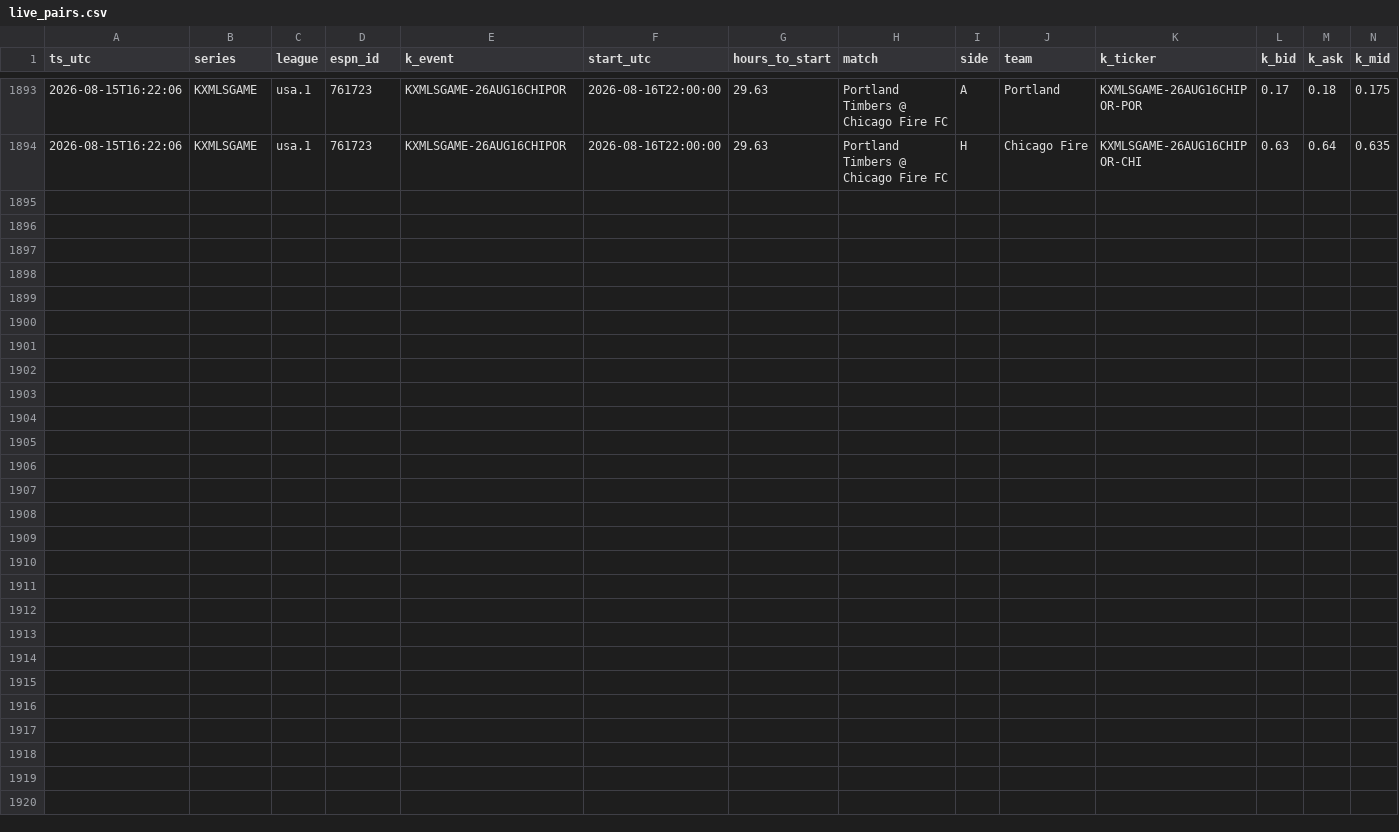
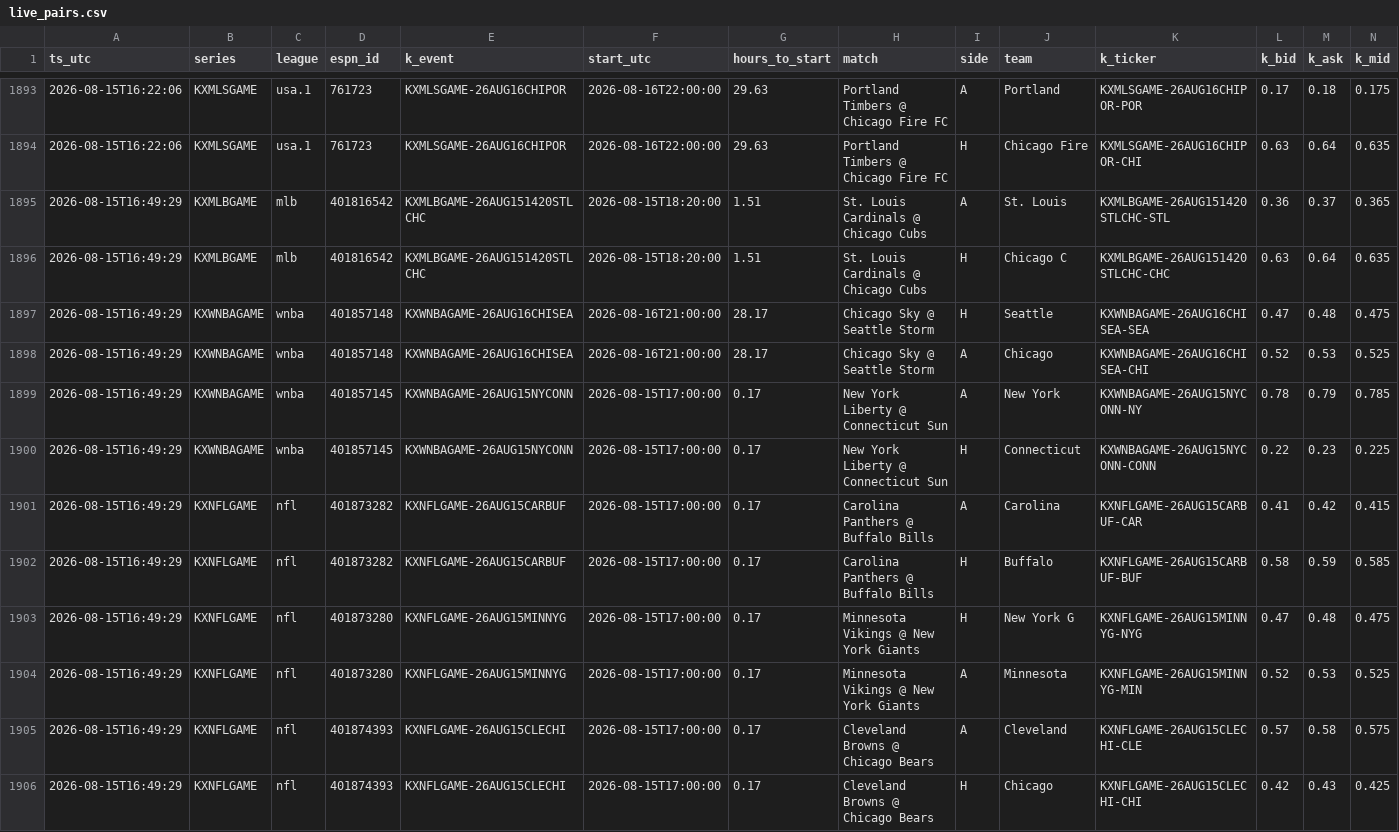
Before and after one commit to gopalaakkrishna/sports-model, a CSV file: data/live_pairs.csv, drawn as a sheet; only a part is shown, gaps mark what is left out; rows hold the shown columns only; the diff names each change by its address in the sheet, - before the commit and + after, or states it on an @@ line.

```diff
--- a/data/live_pairs.csv
+++ b/data/live_pairs.csv
+row 1895: 2026-08-15T16:49:29 | KXMLBGAME | mlb | 401816542 | KXMLBGAME-26AUG151420STLCHC | 2026-08-15T18:20:00 | 1.51 | St. Louis Cardinals @ Chicago Cubs | A | St. Louis | KXMLBGAME-26AUG151420STLCHC-STL | 0.36 | 0.37 | 0.365
+row 1896: 2026-08-15T16:49:29 | KXMLBGAME | mlb | 401816542 | KXMLBGAME-26AUG151420STLCHC | 2026-08-15T18:20:00 | 1.51 | St. Louis Cardinals @ Chicago Cubs | H | Chicago C | KXMLBGAME-26AUG151420STLCHC-CHC | 0.63 | 0.64 | 0.635
+row 1897: 2026-08-15T16:49:29 | KXWNBAGAME | wnba | 401857148 | KXWNBAGAME-26AUG16CHISEA | 2026-08-16T21:00:00 | 28.17 | Chicago Sky @ Seattle Storm | H | Seattle | KXWNBAGAME-26AUG16CHISEA-SEA | 0.47 | 0.48 | 0.475
+row 1898: 2026-08-15T16:49:29 | KXWNBAGAME | wnba | 401857148 | KXWNBAGAME-26AUG16CHISEA | 2026-08-16T21:00:00 | 28.17 | Chicago Sky @ Seattle Storm | A | Chicago | KXWNBAGAME-26AUG16CHISEA-CHI | 0.52 | 0.53 | 0.525
+row 1899: 2026-08-15T16:49:29 | KXWNBAGAME | wnba | 401857145 | KXWNBAGAME-26AUG15NYCONN | 2026-08-15T17:00:00 | 0.17 | New York Liberty @ Connecticut Sun | A | New York | KXWNBAGAME-26AUG15NYCONN-NY | 0.78 | 0.79 | 0.785
+row 1900: 2026-08-15T16:49:29 | KXWNBAGAME | wnba | 401857145 | KXWNBAGAME-26AUG15NYCONN | 2026-08-15T17:00:00 | 0.17 | New York Liberty @ Connecticut Sun | H | Connecticut | KXWNBAGAME-26AUG15NYCONN-CONN | 0.22 | 0.23 | 0.225
+row 1901: 2026-08-15T16:49:29 | KXNFLGAME | nfl | 401873282 | KXNFLGAME-26AUG15CARBUF | 2026-08-15T17:00:00 | 0.17 | Carolina Panthers @ Buffalo Bills | A | Carolina | KXNFLGAME-26AUG15CARBUF-CAR | 0.41 | 0.42 | 0.415
+row 1902: 2026-08-15T16:49:29 | KXNFLGAME | nfl | 401873282 | KXNFLGAME-26AUG15CARBUF | 2026-08-15T17:00:00 | 0.17 | Carolina Panthers @ Buffalo Bills | H | Buffalo | KXNFLGAME-26AUG15CARBUF-BUF | 0.58 | 0.59 | 0.585
+row 1903: 2026-08-15T16:49:29 | KXNFLGAME | nfl | 401873280 | KXNFLGAME-26AUG15MINNYG | 2026-08-15T17:00:00 | 0.17 | Minnesota Vikings @ New York Giants | H | New York G | KXNFLGAME-26AUG15MINNYG-NYG | 0.47 | 0.48 | 0.475
+row 1904: 2026-08-15T16:49:29 | KXNFLGAME | nfl | 401873280 | KXNFLGAME-26AUG15MINNYG | 2026-08-15T17:00:00 | 0.17 | Minnesota Vikings @ New York Giants | A | Minnesota | KXNFLGAME-26AUG15MINNYG-MIN | 0.52 | 0.53 | 0.525
+row 1905: 2026-08-15T16:49:29 | KXNFLGAME | nfl | 401874393 | KXNFLGAME-26AUG15CLECHI | 2026-08-15T17:00:00 | 0.17 | Cleveland Browns @ Chicago Bears | A | Cleveland | KXNFLGAME-26AUG15CLECHI-CLE | 0.57 | 0.58 | 0.575
+row 1906: 2026-08-15T16:49:29 | KXNFLGAME | nfl | 401874393 | KXNFLGAME-26AUG15CLECHI | 2026-08-15T17:00:00 | 0.17 | Cleveland Browns @ Chicago Bears | H | Chicago | KXNFLGAME-26AUG15CLECHI-CHI | 0.42 | 0.43 | 0.425
```
Also changed, not shown: 1 other file.
